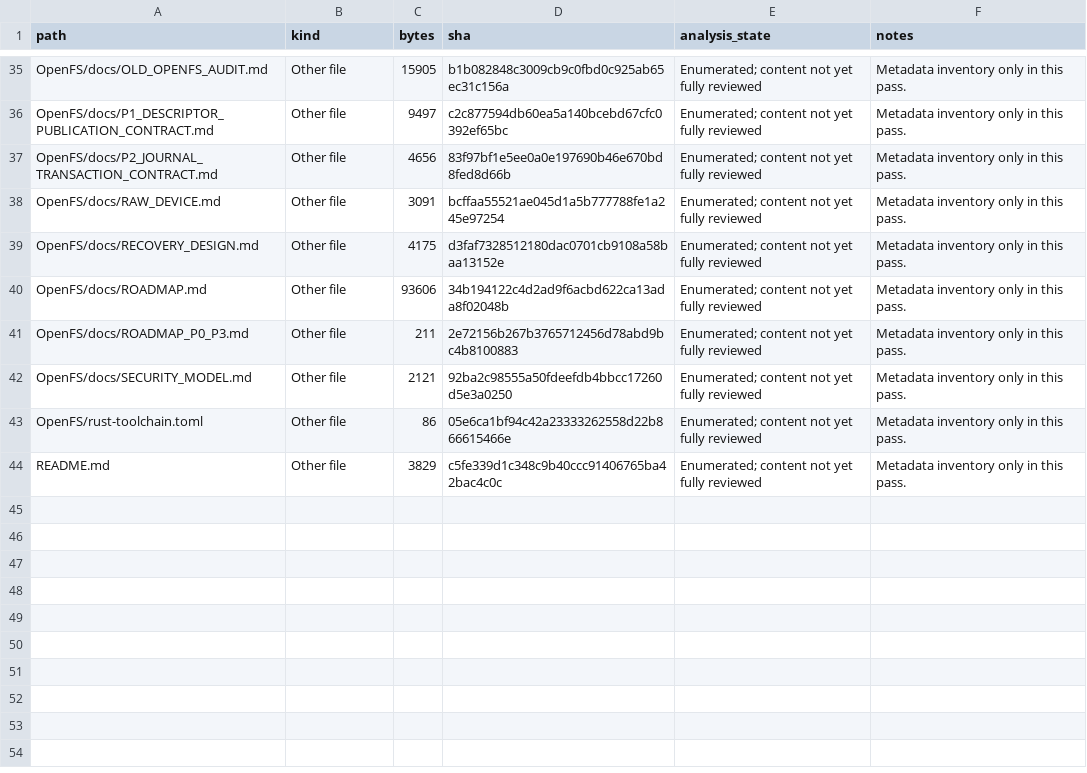
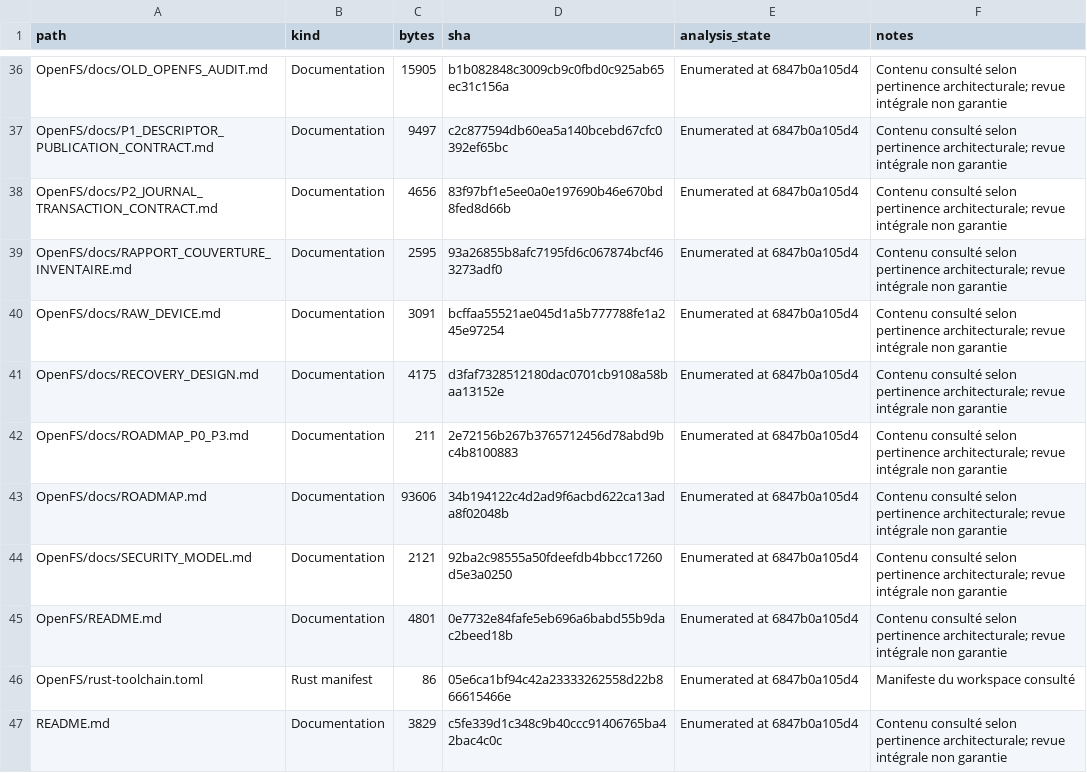
Before and after one commit to Likounsee/OpenFS, a CSV file: OpenFS/docs/INVENTAIRE_FICHIERS.csv, drawn as a sheet; only a part is shown, gaps mark what is left out; the diff covers the shown part only.

Commit message:
Refresh tracked file inventory at current OpenFS HEAD

```diff
--- a/OpenFS/docs/INVENTAIRE_FICHIERS.csv
+++ b/OpenFS/docs/INVENTAIRE_FICHIERS.csv
@@ -35,10 +36,12 @@
-"OpenFS/docs/OLD_OPENFS_AUDIT.md","Other file","15905","b1b082848c3009cb9c0fbd0c925ab65ec31c156a","Enumerated; content not yet fully reviewed","Metadata inventory only in this pass."
-"OpenFS/docs/P1_DESCRIPTOR_PUBLICATION_CONTRACT.md","Other file","9497","c2c877594db60ea5a140bcebd67cfc0392ef65bc","Enumerated; content not yet fully reviewed","Metadata inventory only in this pass."
-"OpenFS/docs/P2_JOURNAL_TRANSACTION_CONTRACT.md","Other file","4656","83f97bf1e5ee0a0e197690b46e670bd8fed8d66b","Enumerated; content not yet fully reviewed","Metadata inventory only in this pass."
-"OpenFS/docs/RAW_DEVICE.md","Other file","3091","bcffaa55521ae045d1a5b777788fe1a245e97254","Enumerated; content not yet fully reviewed","Metadata inventory only in this pass."
-"OpenFS/docs/RECOVERY_DESIGN.md","Other file","4175","d3faf7328512180dac0701cb9108a58baa13152e","Enumerated; content not yet fully reviewed","Metadata inventory only in this pass."
-"OpenFS/docs/ROADMAP.md","Other file","93606","34b194122c4d2ad9f6acbd622ca13ada8f02048b","Enumerated; content not yet fully reviewed","Metadata inventory only in this pass."
-"OpenFS/docs/ROADMAP_P0_P3.md","Other file","211","2e72156b267b3765712456d78abd9bc4b8100883","Enumerated; content not yet fully reviewed","Metadata inventory only in this pass."
-"OpenFS/docs/SECURITY_MODEL.md","Other file","2121","92ba2c98555a50fdeefdb4bbcc17260d5e3a0250","Enumerated; content not yet fully reviewed","Metadata inventory only in this pass."
-"OpenFS/rust-toolchain.toml","Other file","86","05e6ca1bf94c42a23333262558d22b866615466e","Enumerated; content not yet fully reviewed","Metadata inventory only in this pass."
-"README.md","Other file","3829","c5fe339d1c348c9b40ccc91406765ba42bac4c0c","Enumerated; content not yet fully reviewed","Metadata inventory only in this pass."
+"OpenFS/docs/OLD_OPENFS_AUDIT.md","Documentation","15905","b1b082848c3009cb9c0fbd0c925ab65ec31c156a","Enumerated at 6847b0a105d4","Contenu consulté selon pertinence architecturale; revue intégrale non garantie"
+"OpenFS/docs/P1_DESCRIPTOR_PUBLICATION_CONTRACT.md","Documentation","9497","c2c877594db60ea5a140bcebd67cfc0392ef65bc","Enumerated at 6847b0a105d4","Contenu consulté selon pertinence architecturale; revue intégrale non garantie"
+"OpenFS/docs/P2_JOURNAL_TRANSACTION_CONTRACT.md","Documentation","4656","83f97bf1e5ee0a0e197690b46e670bd8fed8d66b","Enumerated at 6847b0a105d4","Contenu consulté selon pertinence architecturale; revue intégrale non garantie"
+"OpenFS/docs/RAPPORT_COUVERTURE_INVENTAIRE.md","Documentation","2595","93a26855b8afc7195fd6c067874bcf463273adf0","Enumerated at 6847b0a105d4","Contenu consulté selon pertinence architecturale; revue intégrale non garantie"
+"OpenFS/docs/RAW_DEVICE.md","Documentation","3091","bcffaa55521ae045d1a5b777788fe1a245e97254","Enumerated at 6847b0a105d4","Contenu consulté selon pertinence architecturale; revue intégrale non garantie"
+"OpenFS/docs/RECOVERY_DESIGN.md","Documentation","4175","d3faf7328512180dac0701cb9108a58baa13152e","Enumerated at 6847b0a105d4","Contenu consulté selon pertinence architecturale; revue intégrale non garantie"
+"OpenFS/docs/ROADMAP_P0_P3.md","Documentation","211","2e72156b267b3765712456d78abd9bc4b8100883","Enumerated at 6847b0a105d4","Contenu consulté selon pertinence architecturale; revue intégrale non garantie"
+"OpenFS/docs/ROADMAP.md","Documentation","93606","34b194122c4d2ad9f6acbd622ca13ada8f02048b","Enumerated at 6847b0a105d4","Contenu consulté selon pertinence architecturale; revue intégrale non garantie"
+"OpenFS/docs/SECURITY_MODEL.md","Documentation","2121","92ba2c98555a50fdeefdb4bbcc17260d5e3a0250","Enumerated at 6847b0a105d4","Contenu consulté selon pertinence architecturale; revue intégrale non garantie"
+"OpenFS/README.md","Documentation","4801","0e7732e84fafe5eb696a6babd55b9dac2beed18b","Enumerated at 6847b0a105d4","Contenu consulté selon pertinence architecturale; revue intégrale non garantie"
+"OpenFS/rust-toolchain.toml","Rust manifest","86","05e6ca1bf94c42a23333262558d22b866615466e","Enumerated at 6847b0a105d4","Manifeste du workspace consulté"
+"README.md","Documentation","3829","c5fe339d1c348c9b40ccc91406765ba42bac4c0c","Enumerated at 6847b0a105d4","Contenu consulté selon pertinence architecturale; revue intégrale non garantie"
```
Also changed, not shown: 3 added rows, 2 removed rows and 97 edited cells elsewhere in this file.
